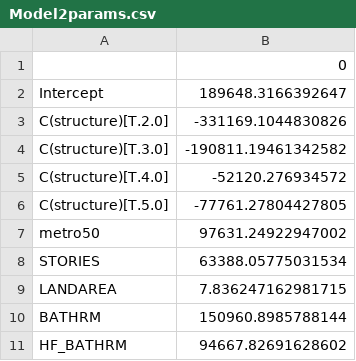
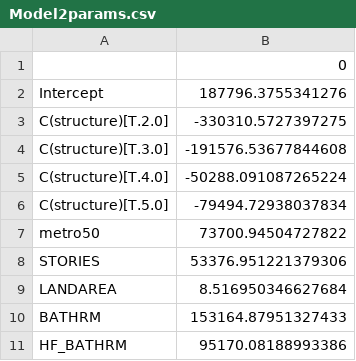
Before and after one commit to Yaswanthd9/T4-Housing-Price-Index, a CSV file: Model2params.csv, drawn as a sheet.

```diff
--- a/Model2params.csv
+++ b/Model2params.csv
@@ -1,11 +1,11 @@
 ,0
-Intercept,189648.3166392647
-C(structure)[T.2.0],-331169.1044830826
-C(structure)[T.3.0],-190811.19461342582
-C(structure)[T.4.0],-52120.276934572
-C(structure)[T.5.0],-77761.27804427805
-metro50,97631.24922947002
-STORIES,63388.05775031534
-LANDAREA,7.836247162981715
-BATHRM,150960.8985788144
-HF_BATHRM,94667.82691628602
+Intercept,187796.3755341276
+C(structure)[T.2.0],-330310.5727397275
+C(structure)[T.3.0],-191576.53677844608
+C(structure)[T.4.0],-50288.091087265224
+C(structure)[T.5.0],-79494.72938037834
+metro50,73700.94504727822
+STORIES,53376.951221379306
+LANDAREA,8.516950346627684
+BATHRM,153164.87951327433
+HF_BATHRM,95170.08188993386
```
Also changed, not shown: Model2errors.csv, Model3errors.csv, 20 other files.
